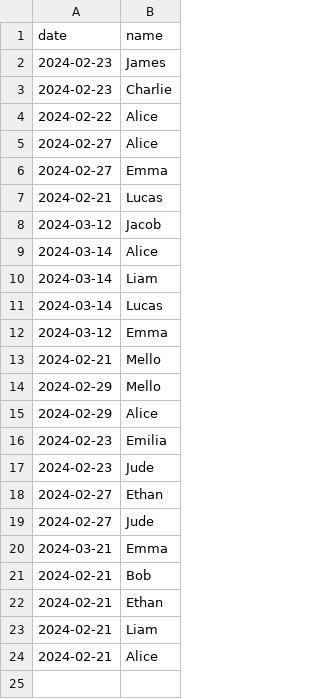
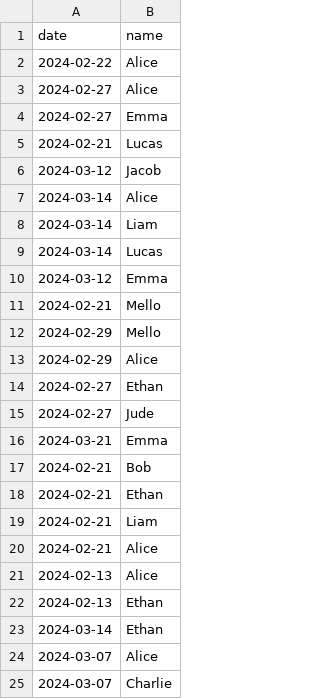
Before and after one commit to jchartrand84/Daycare, a CSV file: attendance.csv, drawn as a sheet.

Commit message:
Fixed Bug of always saying that the date was in the past and cand edit the date. Added so that it checks to see if a child is in the database before removing the child. If the child is not in the database then gives message that the child is not in the database.

```diff
--- a/attendance.csv
+++ b/attendance.csv
@@ -1,4 +1,2 @@
 date,name
-2024-02-23,James
-2024-02-23,Charlie
 2024-02-22,Alice
@@ -15,4 +13,2 @@ date,name
 2024-02-29,Alice
-2024-02-23,Emilia
-2024-02-23,Jude
 2024-02-27,Ethan
@@ -24 +20,6 @@ date,name
 2024-02-21,Alice
+2024-02-13,Alice
+2024-02-13,Ethan
+2024-03-14,Ethan
+2024-03-07,Alice
+2024-03-07,Charlie
```
Also changed, not shown: daycare_database.csv, 2 other files.
